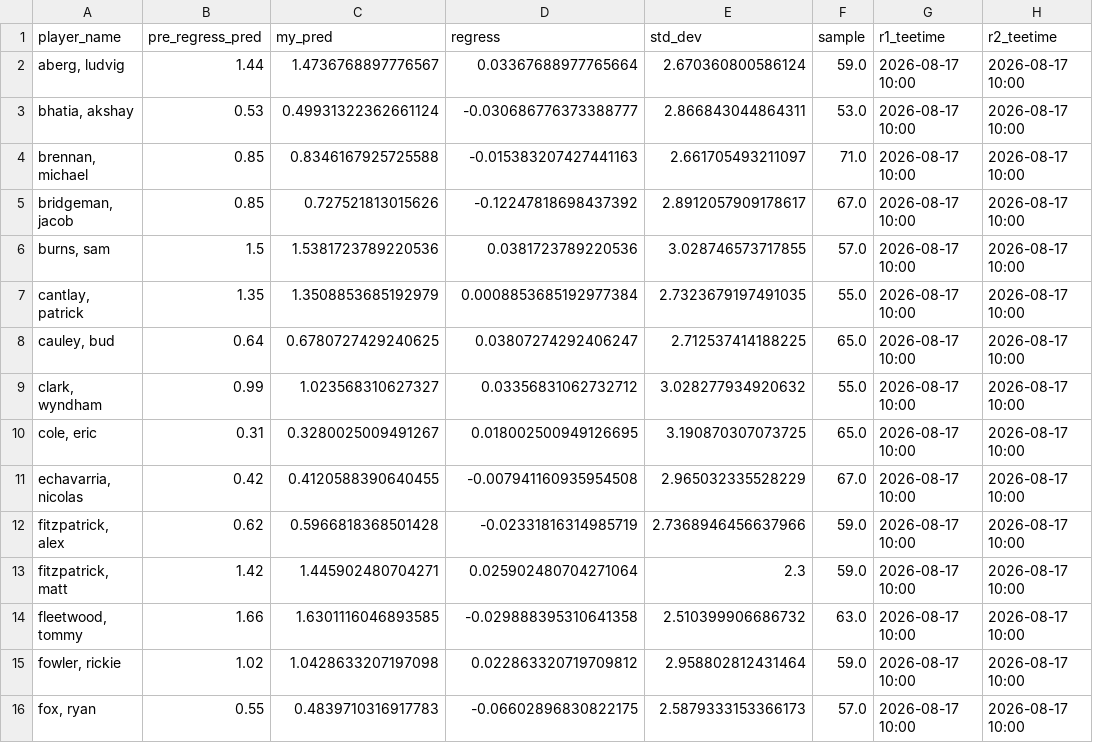
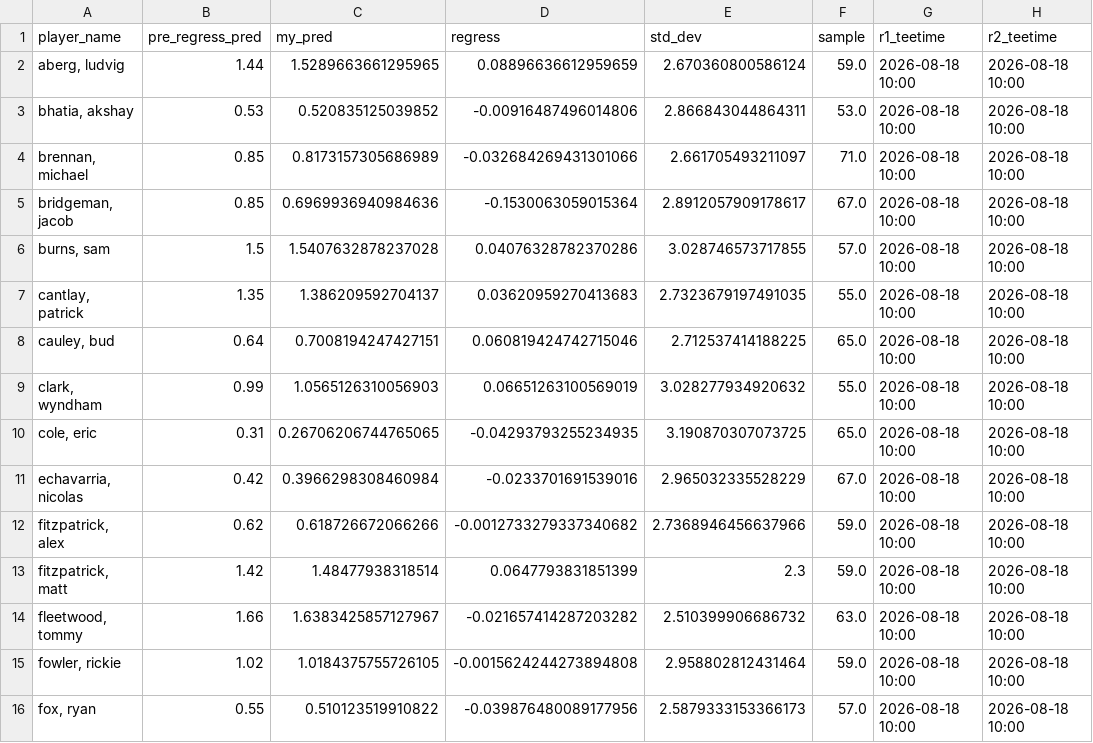
Before and after one commit to mslade50/sims_process, a CSV file: final_predictions_bmw.csv, drawn as a sheet; only a part is shown; the diff covers the shown part only.

```diff
--- a/final_predictions_bmw.csv
+++ b/final_predictions_bmw.csv
@@ -1,16 +1,16 @@
 player_name,pre_regress_pred,my_pred,regress,std_dev,sample,r1_teetime,r2_teetime
-"aberg, ludvig",1.44,1.4736768897776567,0.03367688977765664,2.670360800586124,59.0,2026-08-17 10:00,2026-08-17 10:00
-"bhatia, akshay",0.53,0.49931322362661124,-0.030686776373388777,2.866843044864311,53.0,2026-08-17 10:00,2026-08-17 10:00
-"brennan, michael",0.85,0.8346167925725588,-0.015383207427441163,2.661705493211097,71.0,2026-08-17 10:00,2026-08-17 10:00
-"bridgeman, jacob",0.85,0.727521813015626,-0.12247818698437392,2.8912057909178617,67.0,2026-08-17 10:00,2026-08-17 10:00
-"burns, sam",1.5,1.5381723789220536,0.0381723789220536,3.028746573717855,57.0,2026-08-17 10:00,2026-08-17 10:00
-"cantlay, patrick",1.35,1.3508853685192979,0.0008853685192977384,2.7323679197491035,55.0,2026-08-17 10:00,2026-08-17 10:00
-"cauley, bud",0.64,0.6780727429240625,0.03807274292406247,2.712537414188225,65.0,2026-08-17 10:00,2026-08-17 10:00
-"clark, wyndham",0.99,1.023568310627327,0.03356831062732712,3.028277934920632,55.0,2026-08-17 10:00,2026-08-17 10:00
-"cole, eric",0.31,0.3280025009491267,0.018002500949126695,3.190870307073725,65.0,2026-08-17 10:00,2026-08-17 10:00
-"echavarria, nicolas",0.42,0.4120588390640455,-0.007941160935954508,2.965032335528229,67.0,2026-08-17 10:00,2026-08-17 10:00
-"fitzpatrick, alex",0.62,0.5966818368501428,-0.02331816314985719,2.7368946456637966,59.0,2026-08-17 10:00,2026-08-17 10:00
-"fitzpatrick, matt",1.42,1.445902480704271,0.025902480704271064,2.3,59.0,2026-08-17 10:00,2026-08-17 10:00
-"fleetwood, tommy",1.66,1.6301116046893585,-0.029888395310641358,2.510399906686732,63.0,2026-08-17 10:00,2026-08-17 10:00
-"fowler, rickie",1.02,1.0428633207197098,0.022863320719709812,2.958802812431464,59.0,2026-08-17 10:00,2026-08-17 10:00
-"fox, ryan",0.55,0.4839710316917783,-0.06602896830822175,2.5879333153366173,57.0,2026-08-17 10:00,2026-08-17 10:00
+"aberg, ludvig",1.44,1.5289663661295965,0.08896636612959659,2.670360800586124,59.0,2026-08-18 10:00,2026-08-18 10:00
+"bhatia, akshay",0.53,0.520835125039852,-0.00916487496014806,2.866843044864311,53.0,2026-08-18 10:00,2026-08-18 10:00
+"brennan, michael",0.85,0.8173157305686989,-0.032684269431301066,2.661705493211097,71.0,2026-08-18 10:00,2026-08-18 10:00
+"bridgeman, jacob",0.85,0.6969936940984636,-0.1530063059015364,2.8912057909178617,67.0,2026-08-18 10:00,2026-08-18 10:00
+"burns, sam",1.5,1.5407632878237028,0.04076328782370286,3.028746573717855,57.0,2026-08-18 10:00,2026-08-18 10:00
+"cantlay, patrick",1.35,1.386209592704137,0.03620959270413683,2.7323679197491035,55.0,2026-08-18 10:00,2026-08-18 10:00
+"cauley, bud",0.64,0.7008194247427151,0.060819424742715046,2.712537414188225,65.0,2026-08-18 10:00,2026-08-18 10:00
+"clark, wyndham",0.99,1.0565126310056903,0.06651263100569019,3.028277934920632,55.0,2026-08-18 10:00,2026-08-18 10:00
+"cole, eric",0.31,0.26706206744765065,-0.04293793255234935,3.190870307073725,65.0,2026-08-18 10:00,2026-08-18 10:00
+"echavarria, nicolas",0.42,0.3966298308460984,-0.0233701691539016,2.965032335528229,67.0,2026-08-18 10:00,2026-08-18 10:00
+"fitzpatrick, alex",0.62,0.618726672066266,-0.0012733279337340682,2.7368946456637966,59.0,2026-08-18 10:00,2026-08-18 10:00
+"fitzpatrick, matt",1.42,1.48477938318514,0.0647793831851399,2.3,59.0,2026-08-18 10:00,2026-08-18 10:00
+"fleetwood, tommy",1.66,1.6383425857127967,-0.021657414287203282,2.510399906686732,63.0,2026-08-18 10:00,2026-08-18 10:00
+"fowler, rickie",1.02,1.0184375755726105,-0.0015624244273894808,2.958802812431464,59.0,2026-08-18 10:00,2026-08-18 10:00
+"fox, ryan",0.55,0.510123519910822,-0.039876480089177956,2.5879333153366173,57.0,2026-08-18 10:00,2026-08-18 10:00
```
Also changed, not shown: 140 edited cells elsewhere in this file, dashboard_data/finish_equity_pre.csv, dashboard_data/simulated_probs.csv, 6 other files.
